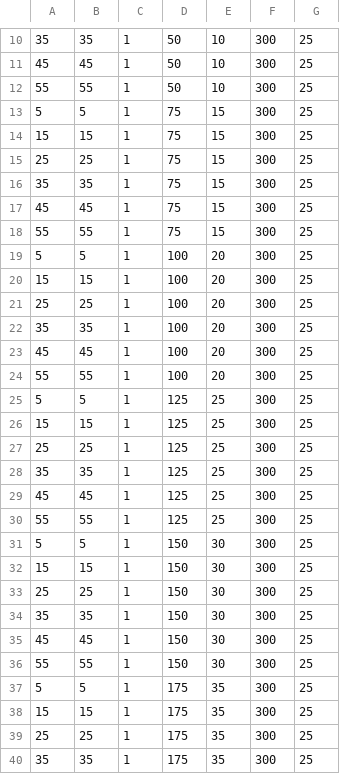
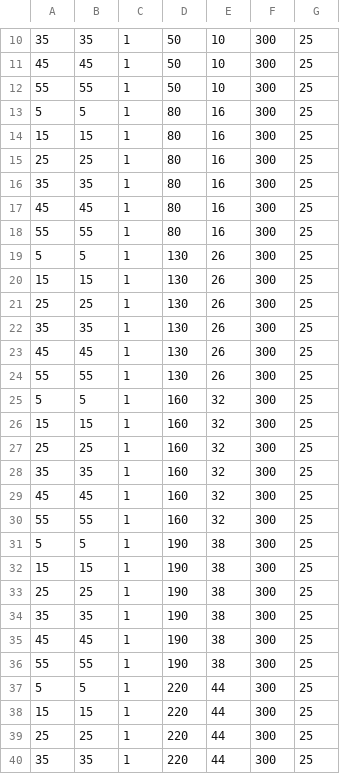
Before and after one commit to yehper/final-project, a CSV file: simulations/filed_len_pzone_input.csv, drawn as a sheet; only a part is shown, gaps mark what is left out; the diff covers the shown part only.

Commit message:
adding new input for simualtion

```diff
--- a/simulations/filed_len_pzone_input.csv
+++ b/simulations/filed_len_pzone_input.csv
@@ -12,29 +12,29 @@
 55,55,1,50,10,300,25
-5,5,1,75,15,300,25
-15,15,1,75,15,300,25
-25,25,1,75,15,300,25
-35,35,1,75,15,300,25
-45,45,1,75,15,300,25
-55,55,1,75,15,300,25
-5,5,1,100,20,300,25
-15,15,1,100,20,300,25
-25,25,1,100,20,300,25
-35,35,1,100,20,300,25
-45,45,1,100,20,300,25
-55,55,1,100,20,300,25
-5,5,1,125,25,300,25
-15,15,1,125,25,300,25
-25,25,1,125,25,300,25
-35,35,1,125,25,300,25
-45,45,1,125,25,300,25
-55,55,1,125,25,300,25
-5,5,1,150,30,300,25
-15,15,1,150,30,300,25
-25,25,1,150,30,300,25
-35,35,1,150,30,300,25
-45,45,1,150,30,300,25
-55,55,1,150,30,300,25
-5,5,1,175,35,300,25
-15,15,1,175,35,300,25
-25,25,1,175,35,300,25
-35,35,1,175,35,300,25
+5,5,1,80,16,300,25
+15,15,1,80,16,300,25
+25,25,1,80,16,300,25
+35,35,1,80,16,300,25
+45,45,1,80,16,300,25
+55,55,1,80,16,300,25
+5,5,1,130,26,300,25
+15,15,1,130,26,300,25
+25,25,1,130,26,300,25
+35,35,1,130,26,300,25
+45,45,1,130,26,300,25
+55,55,1,130,26,300,25
+5,5,1,160,32,300,25
+15,15,1,160,32,300,25
+25,25,1,160,32,300,25
+35,35,1,160,32,300,25
+45,45,1,160,32,300,25
+55,55,1,160,32,300,25
+5,5,1,190,38,300,25
+15,15,1,190,38,300,25
+25,25,1,190,38,300,25
+35,35,1,190,38,300,25
+45,45,1,190,38,300,25
+55,55,1,190,38,300,25
+5,5,1,220,44,300,25
+15,15,1,220,44,300,25
+25,25,1,220,44,300,25
+35,35,1,220,44,300,25
```
Also changed, not shown: 12 removed rows and 40 edited cells elsewhere in this file, 1 other file.
